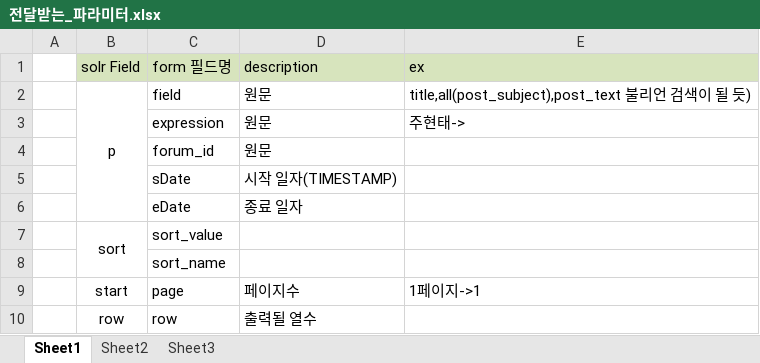
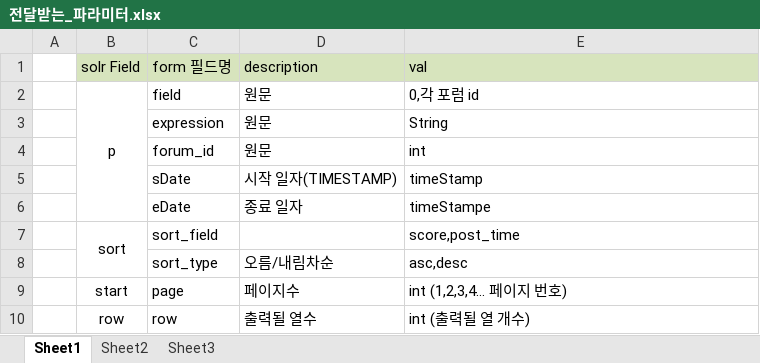
Before and after one commit to minhow/ForumUseSolr, an Excel workbook: doc/전달받는_파라미터.xlsx, sheet Sheet1, drawn as a sheet; values as stored, in another font and other column widths than the file's, no borders; removed rows and columns are numbered as before the commit, all else as after; the diff names each change by its address in the sheet, - before the commit and + after, or states it on an @@ line.

```diff
--- a/doc/전달받는_파라미터.xlsx (sheet Sheet1)
+++ b/doc/전달받는_파라미터.xlsx (sheet Sheet1)
-E1: ex
+E1: val
-E2 (val): title,all(post_subject),post_text 불리언 검색이 될 듯)
+E2 (val): 0,각 포럼 id
-E3 (val): 주현태->
+E3 (val): String
-E4 (val): (empty)
+E4 (val): int
-E5 (val): (empty)
+E5 (val): timeStamp
-E6 (val): (empty)
+E6 (val): timeStampe
-row 7:  | sort | sort_value
-row 8:  |  | sort_name
+row 7:  | sort | sort_field |  | score,post_time
+row 8:  |  | sort_type | 오름/내림차순 | asc,desc
-E9 (val): 1페이지->1
+E9 (val): int (1,2,3,4… 페이지 번호)
-E10 (val): (empty)
+E10 (val): int (출력될 열 개수)
```
Also changed, not shown: 3 other files.
